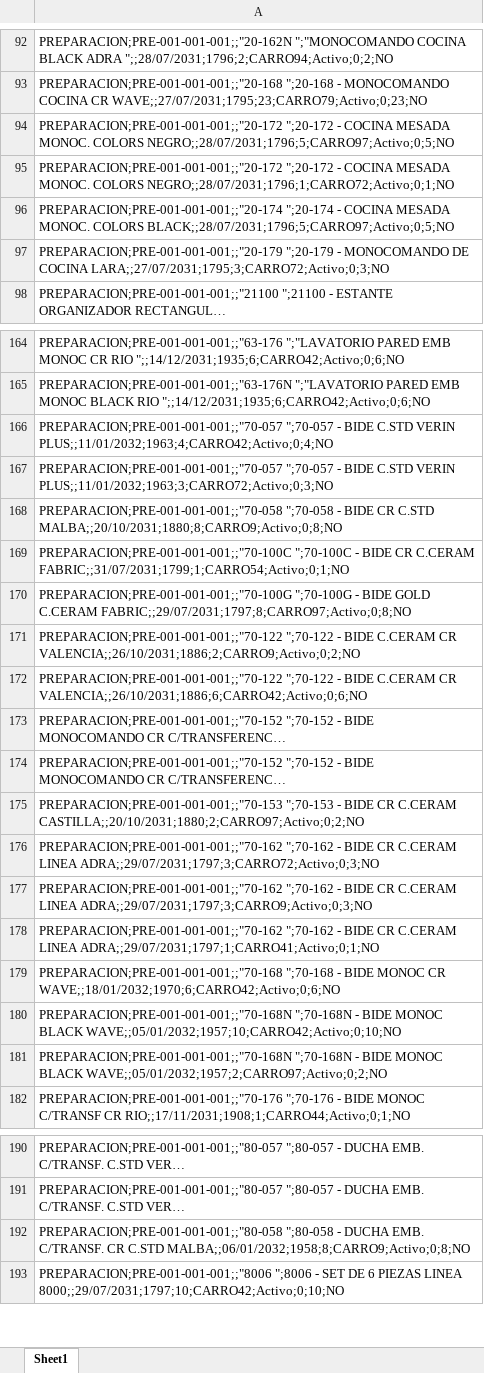
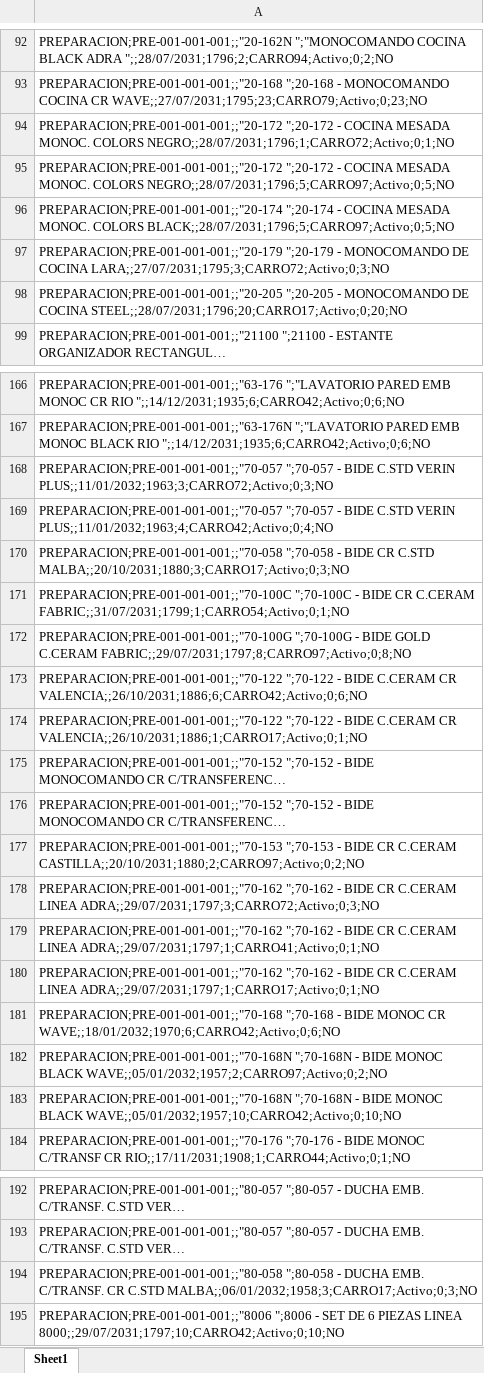
Before and after one commit to IvanGoyena/Logistica-Peirano, an Excel workbook: Data_WMS/Stock Preparacion.xlsx, sheet Sheet1, drawn as a sheet; only a part is shown, gaps mark what is left out; long unchanged cells end in …; values as stored, in another font and other column widths than the file's, no borders; removed rows and columns are numbered as before the commit, all else as after; the diff covers the shown part only; the diff names each change by its address in the sheet, - before the commit and + after, or states it on an @@ line.

Commit message:
Actualización automática WMS - Stock Preparacion - 27/08/2026 11:04:34

```diff
--- a/Data_WMS/Stock Preparacion.xlsx (sheet Sheet1)
+++ b/Data_WMS/Stock Preparacion.xlsx (sheet Sheet1)
-row 95: PREPARACION;PRE-001-001-001;;"20-172 ";2…
+row 94: PREPARACION;PRE-001-001-001;;"20-172 ";2…
+row 98: PREPARACION;PRE-001-001-001;;"20-205 ";20-205 - MONOCOMANDO DE COCINA STEEL;;28/07/2031;1796;20;CARRO17;Activo;0;20;NO
+row 168: PREPARACION;PRE-001-001-001;;"70-057 ";70-057 - BIDE C.STD VERIN PLUS;;11/01/2032;1963;3;CARRO72;Activo;0;3;NO
-A170: PREPARACION;PRE-001-001-001;;"70-057 ";70-057 - BIDE C.STD VERIN PLUS;;11/01/2032;1963;3;CARRO72;Activo;0;3;NO
+A170: PREPARACION;PRE-001-001-001;;"70-058 ";70-058 - BIDE CR C.STD MALBA;;20/10/2031;1880;3;CARRO17;Activo;0;3;NO
-row 168: PREPARACION;PRE-001-001-001;;"70-058 ";70-058 - BIDE CR C.STD MALBA;;20/10/2031;1880;8;CARRO9;Activo;0;8;NO
-row 171: PREPARACION;PRE-001-001-001;;"70-122 ";70-122 - BIDE C.CERAM CR VALENCIA;;26/10/2031;1886;2;CARRO9;Activo;0;2;NO
+row 174: PREPARACION;PRE-001-001-001;;"70-122 ";70-122 - BIDE C.CERAM CR VALENCIA;;26/10/2031;1886;1;CARRO17;Activo;0;1;NO
-row 174: PREPARACION;PRE-001-001-001;;"70-152 ";7…
+row 175: PREPARACION;PRE-001-001-001;;"70-152 ";7…
-row 177: PREPARACION;PRE-001-001-001;;"70-162 ";70-162 - BIDE CR C.CERAM LINEA ADRA;;29/07/2031;1797;3;CARRO9;Activo;0;3;NO
+row 180: PREPARACION;PRE-001-001-001;;"70-162 ";70-162 - BIDE CR C.CERAM LINEA ADRA;;29/07/2031;1797;1;CARRO17;Activo;0;1;NO
-row 181: PREPARACION;PRE-001-001-001;;"70-168N ";…
+row 182: PREPARACION;PRE-001-001-001;;"70-168N ";…
-A194: …CR C.STD MALBA;;06/01/2032;1958;8;CARRO9;Activo;0;8;NO
+A194: …CR C.STD MALBA;;06/01/2032;1958;3;CARRO17;Activo;0;3;NO
```
Also changed, not shown: 2 added rows, 9 removed rows, 18 moved rows and 10 edited cells elsewhere in this sheet.
